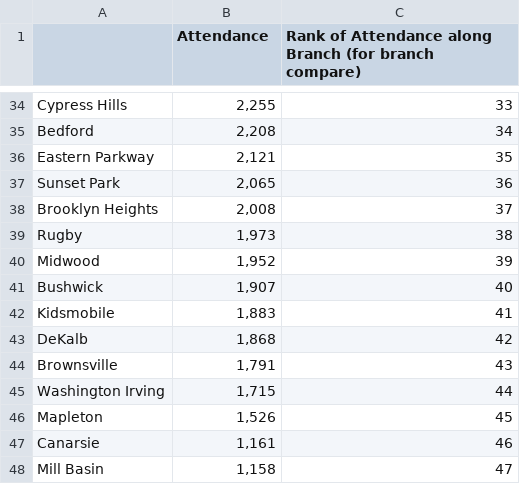
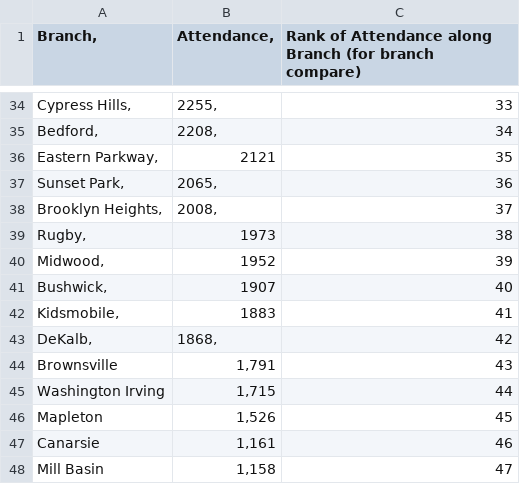
Before and after one commit to lophiraalata/ML-Data, a CSV file: Attendance by Branch.csv, drawn as a sheet; only a part is shown, gaps mark what is left out; the diff covers the shown part only; the diff names each change by its address in the sheet, - before the commit and + after, or states it on an @@ line.

Commit message:
Update Attendance by Branch.csv

```diff
--- a/Attendance by Branch.csv
+++ b/Attendance by Branch.csv
-A1: (empty)
+A1: Branch,
-B1: Attendance
+B1: Attendance,
-A34 (Branch,): Cypress Hills
+A34 (Branch,): Cypress Hills,
-B34 (Attendance,): 2,255
+B34 (Attendance,): 2255,
-A35 (Branch,): Bedford
+A35 (Branch,): Bedford,
-B35 (Attendance,): 2,208
+B35 (Attendance,): 2208,
-A36 (Branch,): Eastern Parkway
+A36 (Branch,): Eastern Parkway,
-B36 (Attendance,): 2,121
+B36 (Attendance,): 2121
-A37 (Branch,): Sunset Park
+A37 (Branch,): Sunset Park,
-B37 (Attendance,): 2,065
+B37 (Attendance,): 2065,
-A38 (Branch,): Brooklyn Heights
+A38 (Branch,): Brooklyn Heights,
-B38 (Attendance,): 2,008
+B38 (Attendance,): 2008,
-A39 (Branch,): Rugby
+A39 (Branch,): Rugby,
-B39 (Attendance,): 1,973
+B39 (Attendance,): 1973
-A40 (Branch,): Midwood
+A40 (Branch,): Midwood,
-B40 (Attendance,): 1,952
+B40 (Attendance,): 1952
-A41 (Branch,): Bushwick
+A41 (Branch,): Bushwick,
-B41 (Attendance,): 1,907
+B41 (Attendance,): 1907
-A42 (Branch,): Kidsmobile
+A42 (Branch,): Kidsmobile,
-B42 (Attendance,): 1,883
+B42 (Attendance,): 1883
-A43 (Branch,): DeKalb
+A43 (Branch,): DeKalb,
-B43 (Attendance,): 1,868
+B43 (Attendance,): 1868,
```
Also changed, not shown: 1 added row, 1 removed row and 62 edited cells elsewhere in this file.
